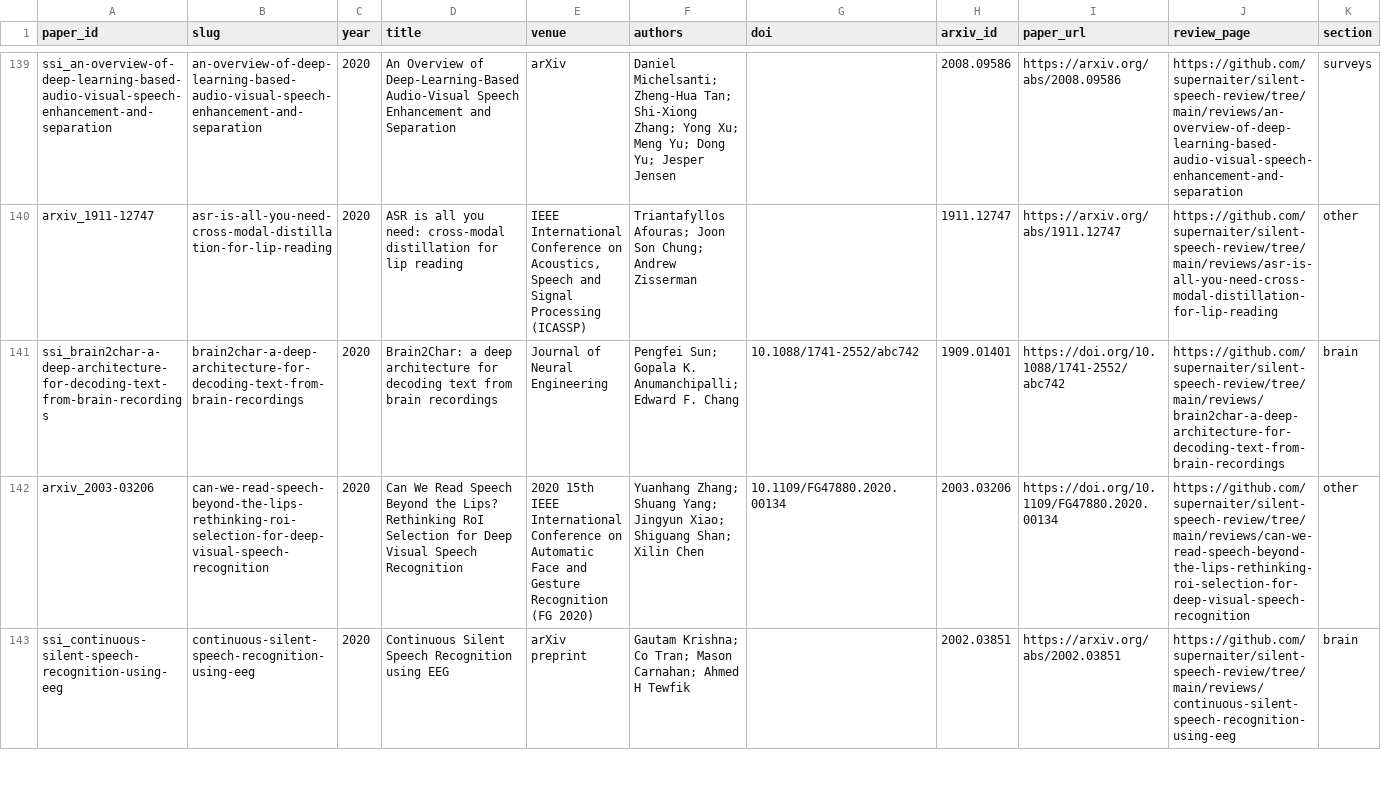
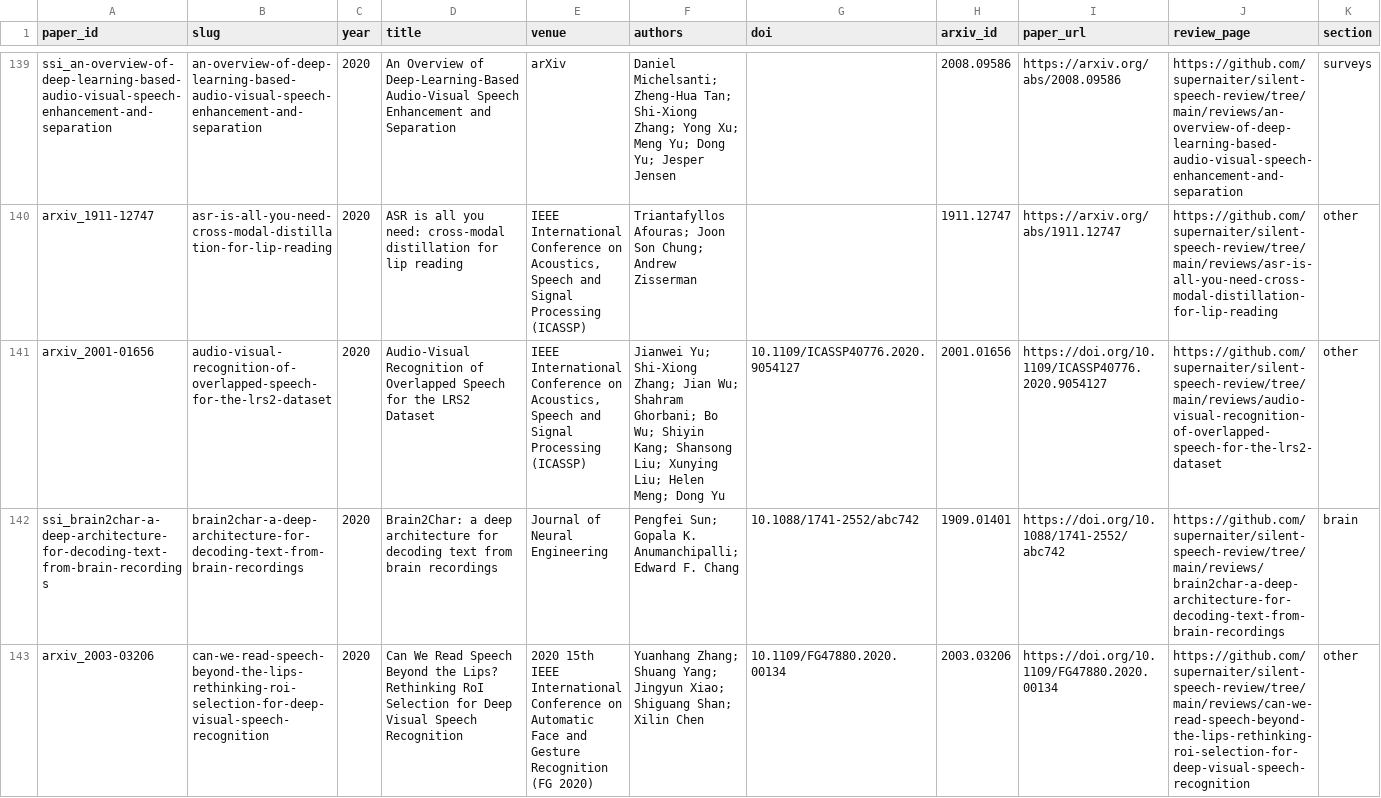
Before and after one commit to supernaiter/silent-speech-review, a CSV file: data/papers.csv, drawn as a sheet; only a part is shown, gaps mark what is left out; the shorter side is filled out with more unchanged rows; rows hold the shown columns only; the diff names each change by its address in the sheet, - before the commit and + after, or states it on an @@ line.

```diff
--- a/data/papers.csv
+++ b/data/papers.csv
+row 141: arxiv_2001-01656 | audio-visual-recognition-of-overlapped-speech-for-the-lrs2-dataset | 2020 | Audio-Visual Recognition of Overlapped Speech for the LRS2 Dataset | IEEE International Conference on Acoustics, Speech and Signal Processing (ICASSP) | Jianwei Yu; Shi-Xiong Zhang; Jian Wu; Shahram Ghorbani; Bo Wu; Shiyin Kang; Shansong Liu; Xunying Liu; Helen Meng; Dong Yu | 10.1109/ICASSP40776.2020.9054127 | 2001.01656 | https://doi.org/10.1109/ICASSP40776.2020.9054127 | https://github.com/supernaiter/silent-speech-review/tree/main/reviews/audio-visual-recognition-of-overlapped-speech-for-the-lrs2-dataset | other
```
Also changed, not shown: 36 other files.
